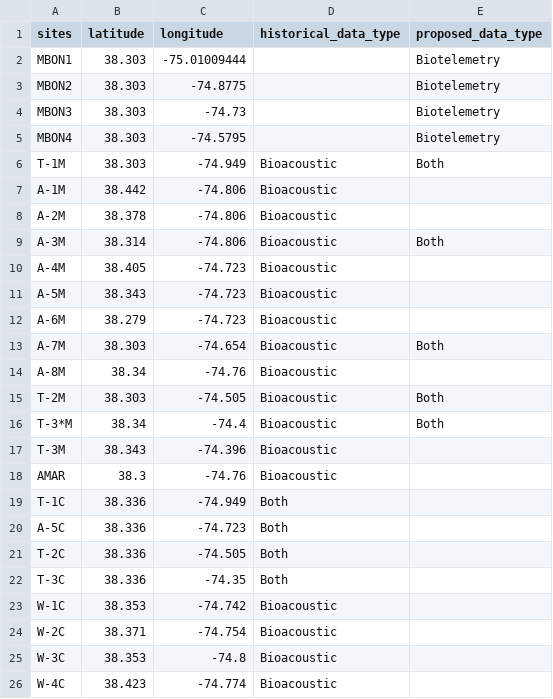
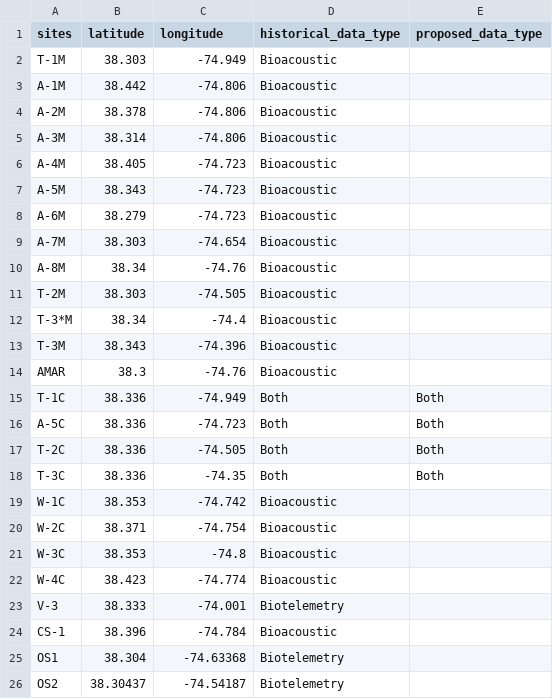
Before and after one commit to mhpob/MBON-ATN, a CSV file: Data and Imports/deployed_sites.csv, drawn as a sheet; only a part is shown; the shorter side is filled out with more unchanged rows.

Commit message:
Adjust proposed sites

```diff
--- a/Data and Imports/deployed_sites.csv
+++ b/Data and Imports/deployed_sites.csv
@@ -1,10 +1,6 @@
 sites,latitude,longitude,historical_data_type,proposed_data_type
-MBON1,38.303,-75.01009444,,Biotelemetry
-MBON2,38.303,-74.8775,,Biotelemetry
-MBON3,38.303,-74.73,,Biotelemetry
-MBON4,38.303,-74.5795,,Biotelemetry
-T-1M,38.303,-74.949,Bioacoustic,Both
+T-1M,38.303,-74.949,Bioacoustic,
 A-1M,38.442,-74.806,Bioacoustic,
 A-2M,38.378,-74.806,Bioacoustic,
-A-3M,38.314,-74.806,Bioacoustic,Both
+A-3M,38.314,-74.806,Bioacoustic,
 A-4M,38.405,-74.723,Bioacoustic,
@@ -12,12 +8,12 @@ A-5M,38.343,-74.723,Bioacoustic,
 A-6M,38.279,-74.723,Bioacoustic,
-A-7M,38.303,-74.654,Bioacoustic,Both
+A-7M,38.303,-74.654,Bioacoustic,
 A-8M,38.34,-74.76,Bioacoustic,
-T-2M,38.303,-74.505,Bioacoustic,Both
-T-3*M,38.34,-74.4,Bioacoustic,Both
+T-2M,38.303,-74.505,Bioacoustic,
+T-3*M,38.34,-74.4,Bioacoustic,
 T-3M,38.343,-74.396,Bioacoustic,
 AMAR,38.3,-74.76,Bioacoustic,
-T-1C,38.336,-74.949,Both,
-A-5C,38.336,-74.723,Both,
-T-2C,38.336,-74.505,Both,
-T-3C,38.336,-74.35,Both,
+T-1C,38.336,-74.949,Both,Both
+A-5C,38.336,-74.723,Both,Both
+T-2C,38.336,-74.505,Both,Both
+T-3C,38.336,-74.35,Both,Both
 W-1C,38.353,-74.742,Bioacoustic,
```
Also changed, not shown: 2 other files.
